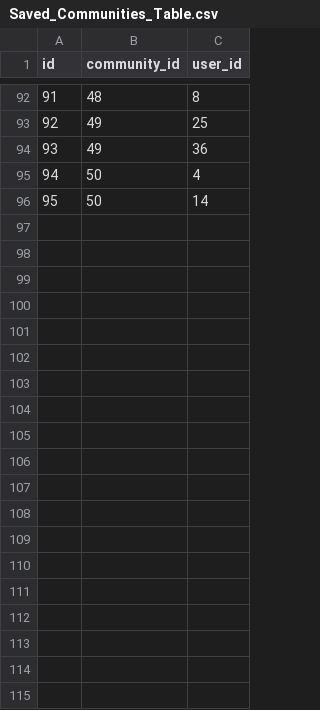
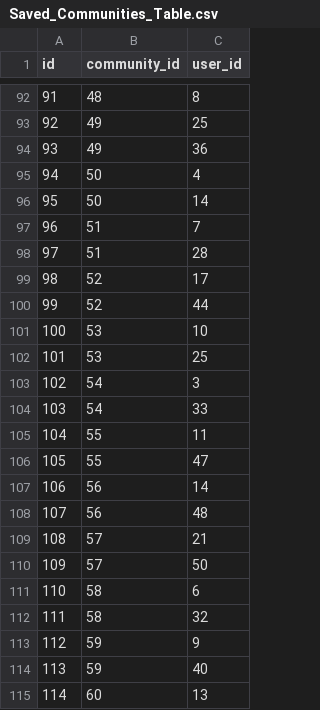
Before and after one commit to telesznicole/Flexi-Flow, a CSV file: CSV/Saved_Communities_Table.csv, drawn as a sheet; only a part is shown, gaps mark what is left out; the diff covers the shown part only; the diff names each change by its address in the sheet, - before the commit and + after, or states it on an @@ line.

Commit message:
updated saved communities table
deleted newly added entries because they used nonsensical numbers that had no meaning in the context of our other tables; used chatgpt to generate additional connections between users and newly added communities; updated branch with CSV and SQL; updated PHP; pushed branch

```diff
--- a/CSV/Saved_Communities_Table.csv
+++ b/CSV/Saved_Communities_Table.csv
+row 97: 96 | 51 | 7
+row 98: 97 | 51 | 28
+row 99: 98 | 52 | 17
+row 100: 99 | 52 | 44
+row 101: 100 | 53 | 10
+row 102: 101 | 53 | 25
+row 103: 102 | 54 | 3
+row 104: 103 | 54 | 33
+row 105: 104 | 55 | 11
+row 106: 105 | 55 | 47
+row 107: 106 | 56 | 14
+row 108: 107 | 56 | 48
+row 109: 108 | 57 | 21
+row 110: 109 | 57 | 50
+row 111: 110 | 58 | 6
+row 112: 111 | 58 | 32
+row 113: 112 | 59 | 9
+row 114: 113 | 59 | 40
+row 115: 114 | 60 | 13
```
Also changed, not shown: 13 added rows elsewhere in this file, 3 other files.
